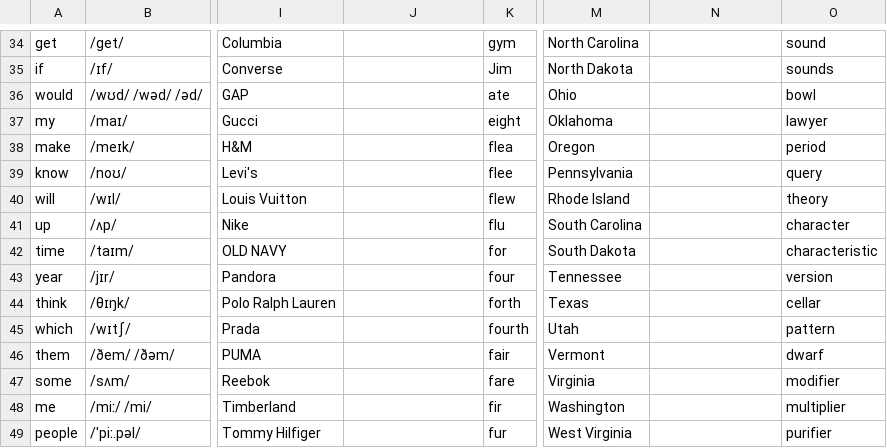
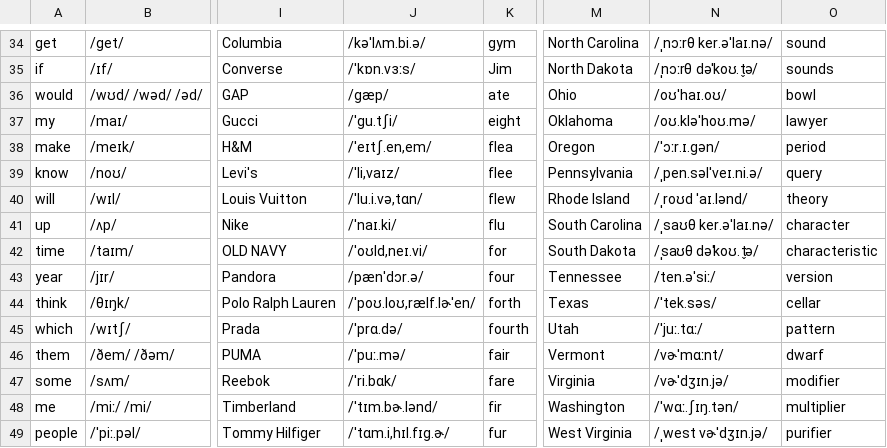
Before and after one commit to Hunter-Plus/AmericanAccentTrainerWithGoogle, a CSV file: vocabulary/Words.csv, drawn as a sheet; only a part is shown, gaps mark what is left out; the diff covers the shown part only; the diff names each change by its address in the sheet, - before the commit and + after, or states it on an @@ line.

```diff
--- a/vocabulary/Words.csv
+++ b/vocabulary/Words.csv
-J34: (empty)
+J34: /kəˈlʌm.bi.ə/
-N34: (empty)
+N34: /ˌnɔːrθ ker.əˈlaɪ.nə/
-J35: (empty)
+J35: /ˈkɒn.vɜːs/
-N35: (empty)
+N35: /ˌnɔːrθ dəˈkoʊ.t̬ə/
-J36: (empty)
+J36: /ɡæp/
-N36: (empty)
+N36: /oʊˈhaɪ.oʊ/
-J37: (empty)
+J37: /'gu.tʃi/
-N37: (empty)
+N37: /oʊ.kləˈhoʊ.mə/
-J38: (empty)
+J38: /'eɪtʃ.en,em/
-N38: (empty)
+N38: /ˈɔːr.ɪ.ɡən/
-J39: (empty)
+J39: /'li,vaɪz/
-N39: (empty)
+N39: /ˌpen.səlˈveɪ.ni.ə/
-J40: (empty)
+J40: /'lu.i.və,tɑn/
-N40: (empty)
+N40: /ˌroʊd ˈaɪ.lənd/
-J41: (empty)
+J41: /ˈnaɪ.ki/
-N41: (empty)
+N41: /ˌsaʊθ ker.əˈlaɪ.nə/
-J42: (empty)
+J42: /'oʊld,neɪ.vi/
-N42: (empty)
+N42: /ˌsaʊθ dəˈkoʊ.t̬ə/
-J43: (empty)
+J43: /pæn'dɔr.ə/
-N43: (empty)
+N43: /ten.əˈsiː/
-J44: (empty)
+J44: /'poʊ.loʊ,rælf.lɚ'en/
-N44: (empty)
+N44: /ˈtek.səs/
-J45: (empty)
+J45: /'prɑ.də/
-N45: (empty)
+N45: /ˈjuː.tɑː/
-J46: (empty)
+J46: /ˈpuː.mə/
-N46: (empty)
+N46: /vɚˈmɑːnt/
-J47: (empty)
+J47: /'ri.bɑk/
-N47: (empty)
+N47: /vɚˈdʒɪn.jə/
-J48: (empty)
+J48: /ˈtɪm.bɚ.lənd/
-N48: (empty)
+N48: /ˈwɑː.ʃɪŋ.tən/
-J49: (empty)
+J49: /'tɑm.i,hɪl.fɪg.ɚ/
-N49: (empty)
+N49: /ˌwest vɚˈdʒɪn.jə/
```
Also changed, not shown: 119 edited cells elsewhere in this file.
